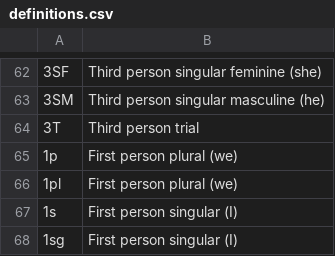
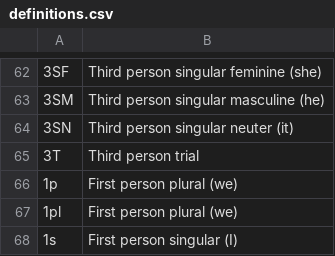
Before and after one commit to Neonnaut/Neonnaut.github.io, a CSV file: definitions.csv, drawn as a sheet; only a part is shown, gaps mark what is left out; the shorter side is filled out with more unchanged rows; the diff names each change by its address in the sheet, - before the commit and + after, or states it on an @@ line.

```diff
--- a/definitions.csv
+++ b/definitions.csv
+row 64: 3SN | Third person singular neuter (it)
```
Also changed, not shown: 11 other files.
